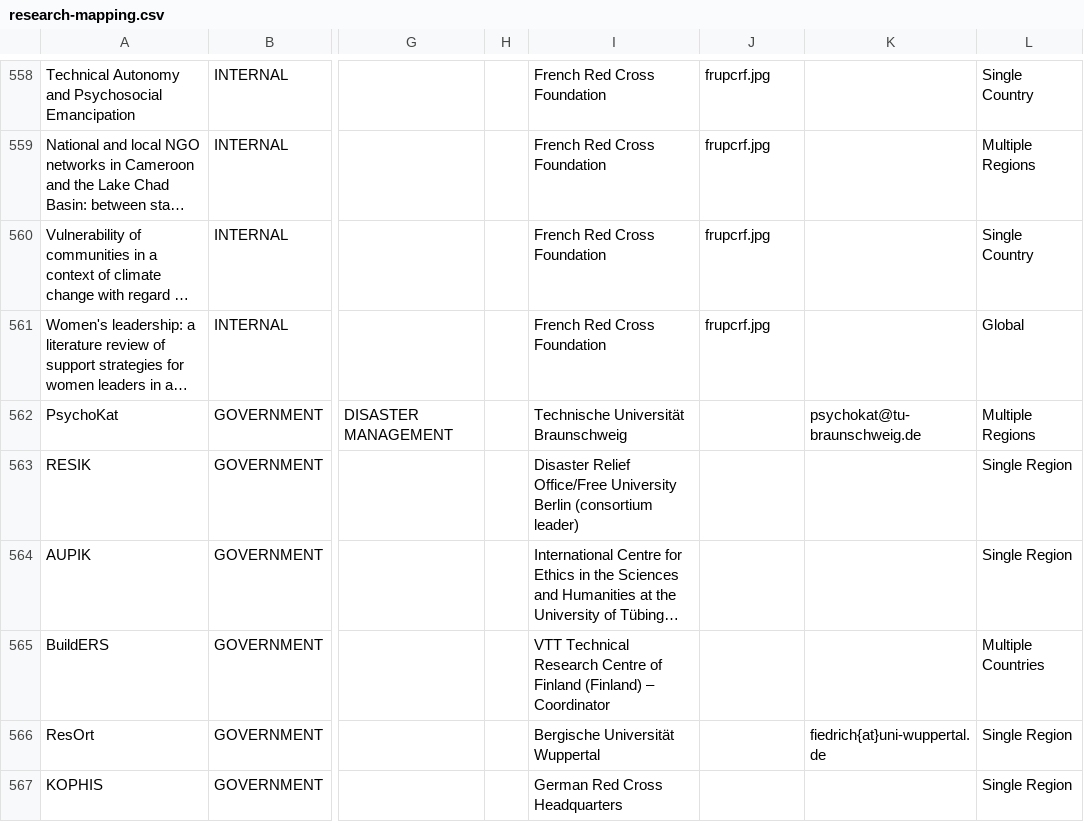
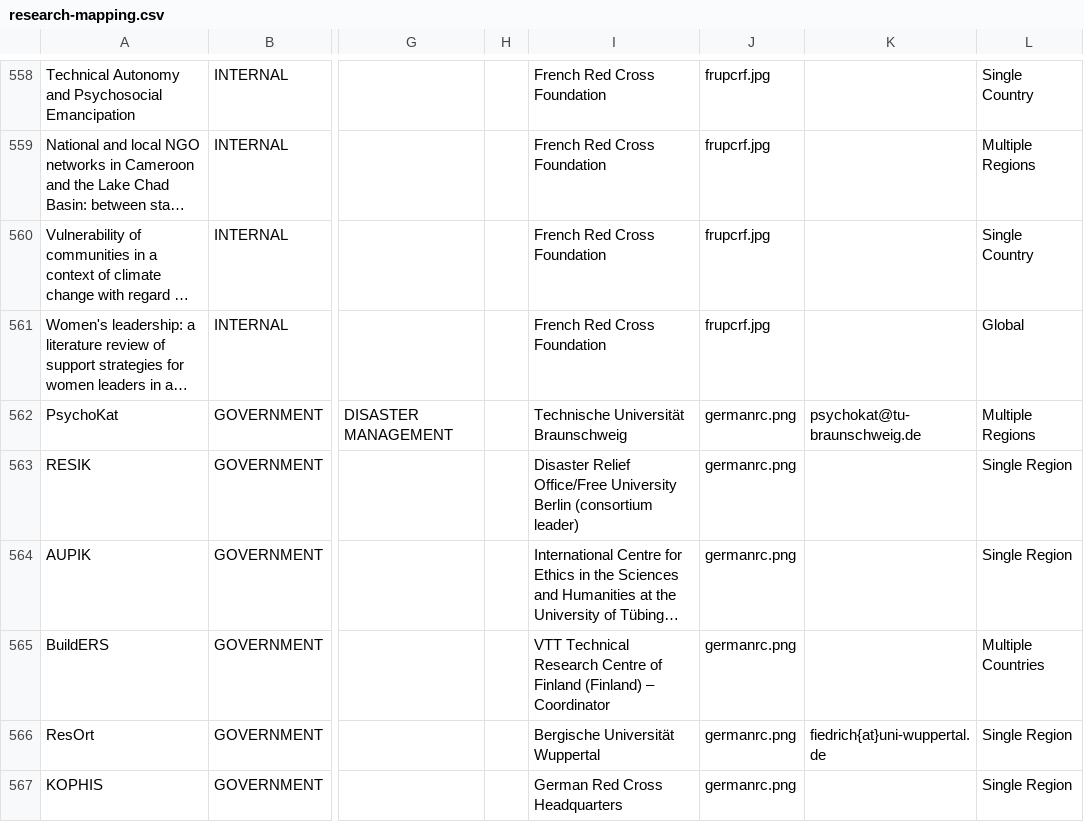
Before and after one commit to AmericanRedCross/research-mapping, a CSV file: pages/data/research-mapping.csv, drawn as a sheet; only a part is shown, gaps mark what is left out; long unchanged cells end in …; the diff names each change by its address in the sheet, - before the commit and + after, or states it on an @@ line.

```diff
--- a/pages/data/research-mapping.csv
+++ b/pages/data/research-mapping.csv
-J562:J567: (empty)
+J562:J567: germanrc.png
```
